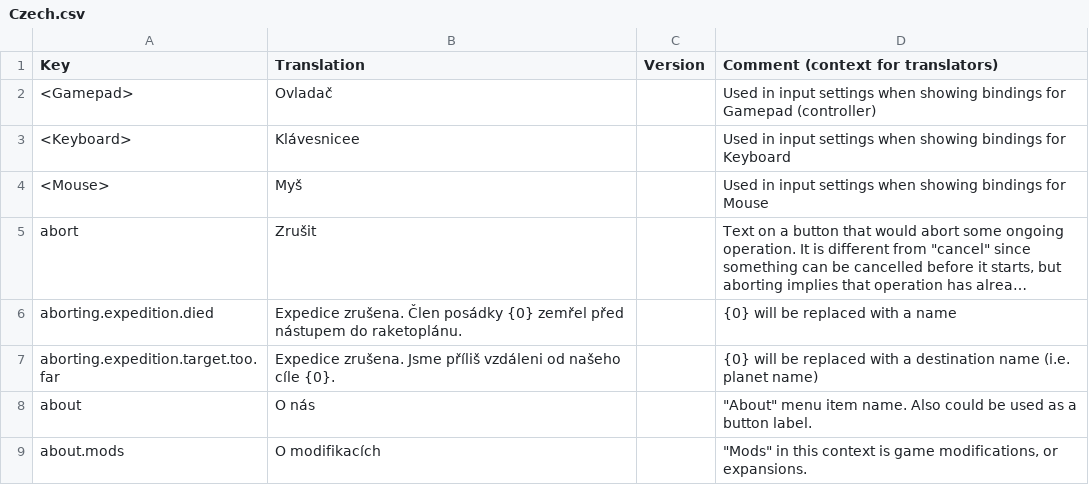
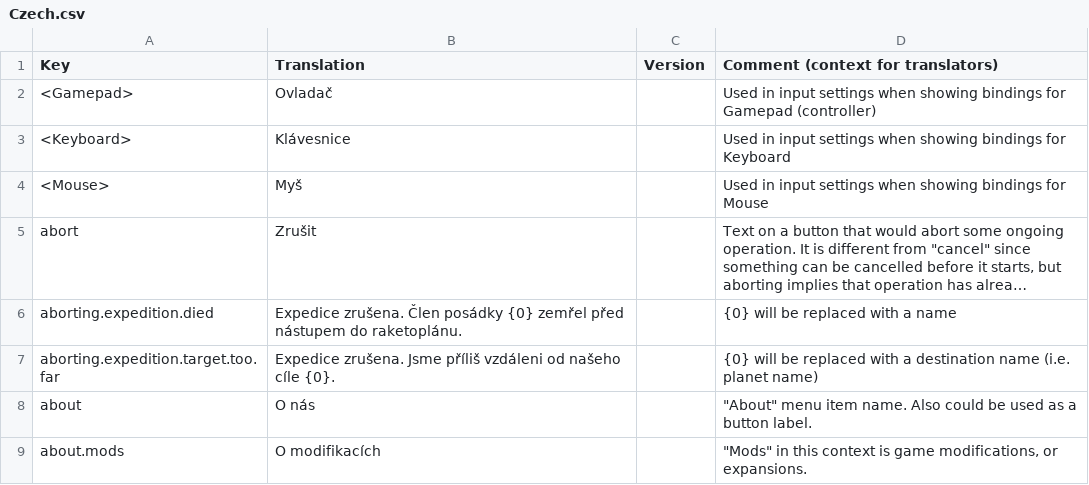
Before and after one commit to hanelradoslav-cz/stardeus-translations, a CSV file: Translations/Czech.csv, drawn as a sheet; only a part is shown; long unchanged cells end in ….

Commit message:
Update Czech.csv

```diff
--- a/Translations/Czech.csv
+++ b/Translations/Czech.csv
@@ -2,3 +2,3 @@ Key,Translation,Version,Comment (context for translators)
 <Gamepad>,Ovladač,,Used in input settings when showing bindings for Gamepad (controller)
-<Keyboard>,Klávesnicee,,Used in input settings when showing bindings for Keyboard
+<Keyboard>,Klávesnice,,Used in input settings when showing bindings for Keyboard
 <Mouse>,Myš,,Used in input settings when showing bindings for Mouse
```
